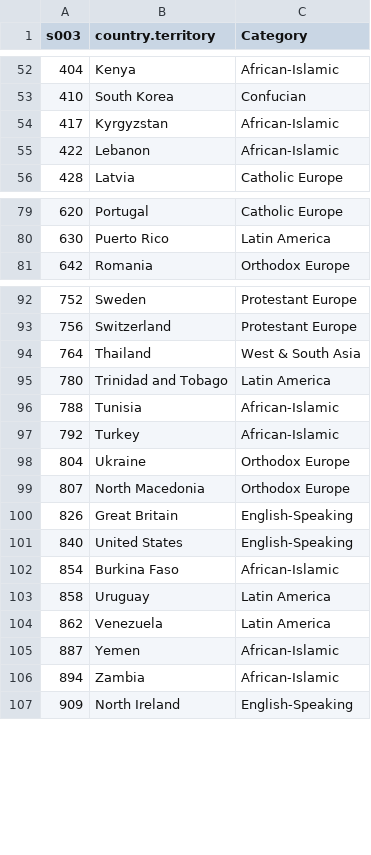
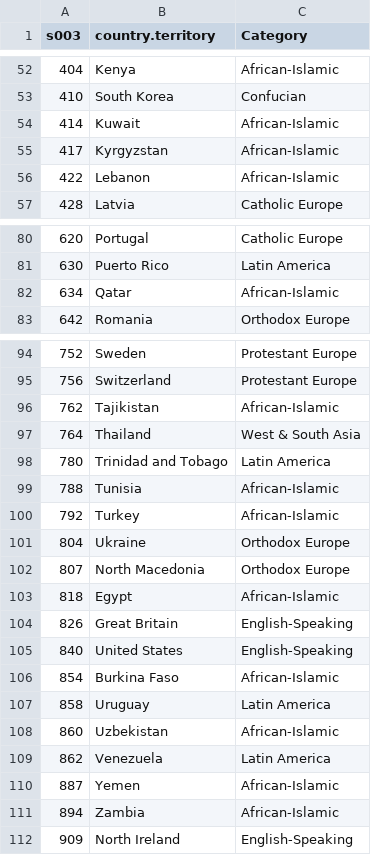
Before and after one commit to kwinkunks/ai-values, a CSV file: data/s003.csv, drawn as a sheet; only a part is shown, gaps mark what is left out.

```diff
--- a/data/s003.csv
+++ b/data/s003.csv
@@ -53,2 +53,3 @@
 410,"South Korea","Confucian"
+414,"Kuwait","African-Islamic"
 417,"Kyrgyzstan","African-Islamic"
@@ -80,2 +81,3 @@
 630,"Puerto Rico","Latin America"
+634,"Qatar","African-Islamic"
 642,"Romania","Orthodox Europe"
@@ -93,2 +95,3 @@
 756,"Switzerland","Protestant Europe"
+762,"Tajikistan","African-Islamic"
 764,"Thailand","West & South Asia"
@@ -99,2 +102,3 @@
 807,"North Macedonia","Orthodox Europe"
+818,"Egypt","African-Islamic"
 826,"Great Britain","English-Speaking"
@@ -103,2 +107,3 @@
 858,"Uruguay","Latin America"
+860,"Uzbekistan","African-Islamic"
 862,"Venezuela","Latin America"
```
Also changed, not shown: out/country_centroids.csv.
